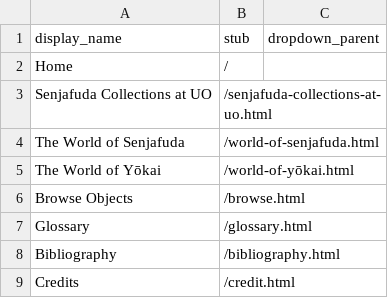
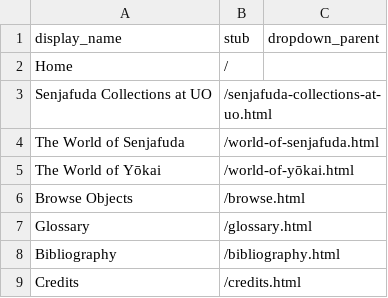
Before and after one commit to social-sin/yokai-senjafuda, a CSV file: _data/config-nav.csv, drawn as a sheet.

Commit message:
Update config-nav.csv

```diff
--- a/_data/config-nav.csv
+++ b/_data/config-nav.csv
@@ -8,2 +8,2 @@ Glossary,/glossary.html
 Bibliography,/bibliography.html
-Credits,/credit.html
+Credits,/credits.html
```
